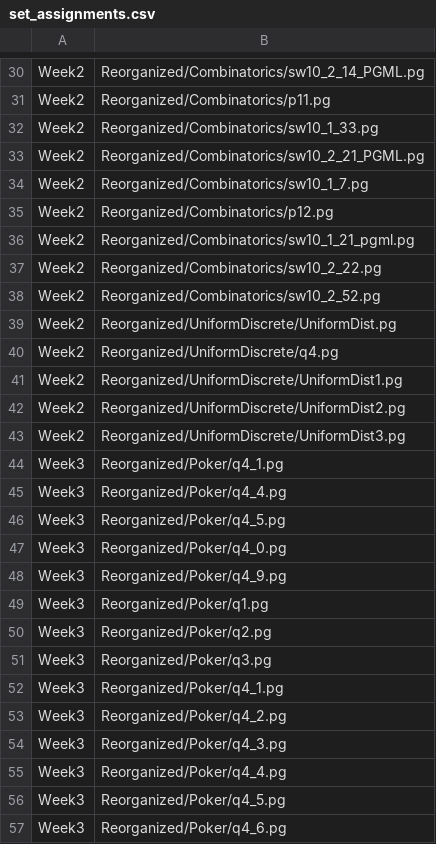
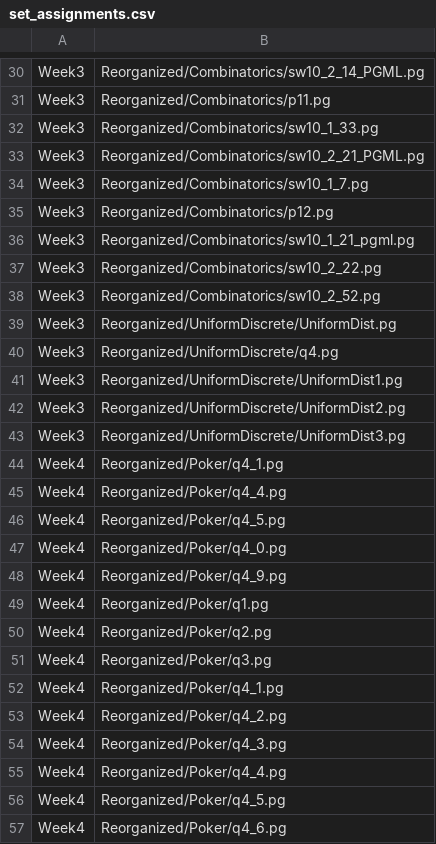
Before and after one commit to cse103/Administrative_Code, a CSV file: set_assignments.csv, drawn as a sheet; only a part is shown, gaps mark what is left out; the diff covers the shown part only.

Commit message:
Bump all week numbers by 1 (so that it refers to the week due, not the week assigned).

```diff
--- a/set_assignments.csv
+++ b/set_assignments.csv
@@ -30,28 +30,28 @@
-"Week2","Reorganized/Combinatorics/sw10_2_14_PGML.pg"
-"Week2","Reorganized/Combinatorics/p11.pg"
-"Week2","Reorganized/Combinatorics/sw10_1_33.pg"
-"Week2","Reorganized/Combinatorics/sw10_2_21_PGML.pg"
-"Week2","Reorganized/Combinatorics/sw10_1_7.pg"
-"Week2","Reorganized/Combinatorics/p12.pg"
-"Week2","Reorganized/Combinatorics/sw10_1_21_pgml.pg"
-"Week2","Reorganized/Combinatorics/sw10_2_22.pg"
-"Week2","Reorganized/Combinatorics/sw10_2_52.pg"
-"Week2","Reorganized/UniformDiscrete/UniformDist.pg"
-"Week2","Reorganized/UniformDiscrete/q4.pg"
-"Week2","Reorganized/UniformDiscrete/UniformDist1.pg"
-"Week2","Reorganized/UniformDiscrete/UniformDist2.pg"
-"Week2","Reorganized/UniformDiscrete/UniformDist3.pg"
-"Week3","Reorganized/Poker/q4_1.pg"
-"Week3","Reorganized/Poker/q4_4.pg"
-"Week3","Reorganized/Poker/q4_5.pg"
-"Week3","Reorganized/Poker/q4_0.pg"
-"Week3","Reorganized/Poker/q4_9.pg"
-"Week3","Reorganized/Poker/q1.pg"
-"Week3","Reorganized/Poker/q2.pg"
-"Week3","Reorganized/Poker/q3.pg"
-"Week3","Reorganized/Poker/q4_1.pg"
-"Week3","Reorganized/Poker/q4_2.pg"
-"Week3","Reorganized/Poker/q4_3.pg"
-"Week3","Reorganized/Poker/q4_4.pg"
-"Week3","Reorganized/Poker/q4_5.pg"
-"Week3","Reorganized/Poker/q4_6.pg"
+"Week3","Reorganized/Combinatorics/sw10_2_14_PGML.pg"
+"Week3","Reorganized/Combinatorics/p11.pg"
+"Week3","Reorganized/Combinatorics/sw10_1_33.pg"
+"Week3","Reorganized/Combinatorics/sw10_2_21_PGML.pg"
+"Week3","Reorganized/Combinatorics/sw10_1_7.pg"
+"Week3","Reorganized/Combinatorics/p12.pg"
+"Week3","Reorganized/Combinatorics/sw10_1_21_pgml.pg"
+"Week3","Reorganized/Combinatorics/sw10_2_22.pg"
+"Week3","Reorganized/Combinatorics/sw10_2_52.pg"
+"Week3","Reorganized/UniformDiscrete/UniformDist.pg"
+"Week3","Reorganized/UniformDiscrete/q4.pg"
+"Week3","Reorganized/UniformDiscrete/UniformDist1.pg"
+"Week3","Reorganized/UniformDiscrete/UniformDist2.pg"
+"Week3","Reorganized/UniformDiscrete/UniformDist3.pg"
+"Week4","Reorganized/Poker/q4_1.pg"
+"Week4","Reorganized/Poker/q4_4.pg"
+"Week4","Reorganized/Poker/q4_5.pg"
+"Week4","Reorganized/Poker/q4_0.pg"
+"Week4","Reorganized/Poker/q4_9.pg"
+"Week4","Reorganized/Poker/q1.pg"
+"Week4","Reorganized/Poker/q2.pg"
+"Week4","Reorganized/Poker/q3.pg"
+"Week4","Reorganized/Poker/q4_1.pg"
+"Week4","Reorganized/Poker/q4_2.pg"
+"Week4","Reorganized/Poker/q4_3.pg"
+"Week4","Reorganized/Poker/q4_4.pg"
+"Week4","Reorganized/Poker/q4_5.pg"
+"Week4","Reorganized/Poker/q4_6.pg"
```
Also changed, not shown: 106 edited cells elsewhere in this file.
